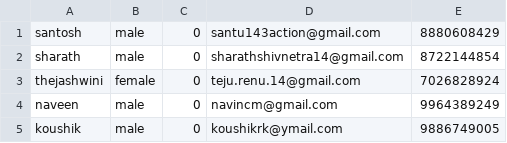
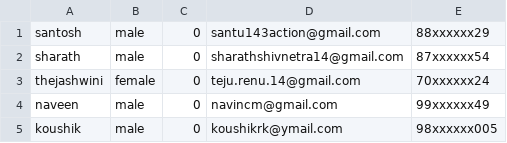
Before and after one commit to santoshkatageri/Face-Recognition-Attendance-system, a CSV file: Details_Database.csv, drawn as a sheet.

Commit message:
Update Details_Database.csv

```diff
--- a/Details_Database.csv
+++ b/Details_Database.csv
@@ -1,5 +1,5 @@
-santosh,male,0,santu143action@gmail.com,8880608429
-sharath,male,0,sharathshivnetra14@gmail.com,8722144854
-thejashwini,female,0,teju.renu.14@gmail.com,7026828924
-naveen,male,0,navincm@gmail.com,9964389249
-koushik,male,0,"koushikrk@ymail.com",9886749005
+santosh,male,0,santu143action@gmail.com,88xxxxxx29
+sharath,male,0,sharathshivnetra14@gmail.com,87xxxxxx54
+thejashwini,female,0,teju.renu.14@gmail.com,70xxxxxx24
+naveen,male,0,navincm@gmail.com,99xxxxxx49
+koushik,male,0,"koushikrk@ymail.com",98xxxxxx005
```
